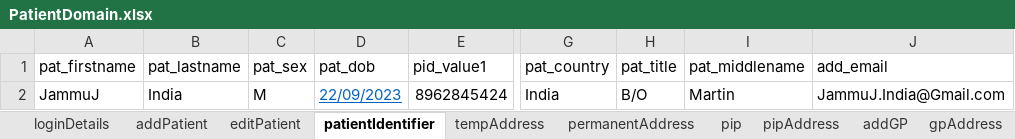
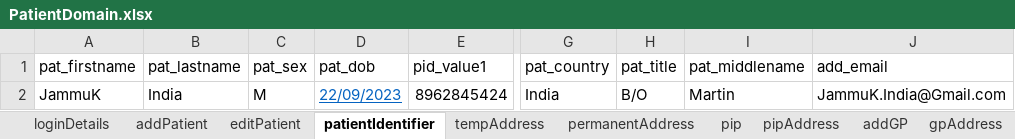
Before and after one commit to manojvyavahare27/ReleaseC4Automation, an Excel workbook: ExcelFiles/PatientDomain.xlsx, sheet patientIdentifier, drawn as a sheet; only a part is shown, gaps mark what is left out; values as stored, in another font and other column widths than the file's, no borders; the diff names each change by its address in the sheet, - before the commit and + after, or states it on an @@ line.

```diff
--- a/ExcelFiles/PatientDomain.xlsx (sheet patientIdentifier)
+++ b/ExcelFiles/PatientDomain.xlsx (sheet patientIdentifier)
-A2 (pat_firstname): JammuJ
+A2 (pat_firstname): JammuK
-J2 (add_email): JammuJ.India@Gmail.com
+J2 (add_email): JammuK.India@Gmail.com
```
Also changed, not shown: sheet patDetails, sheet editPatient, sheet addPatient.
